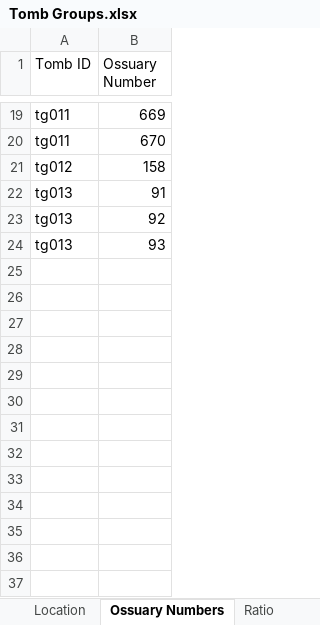
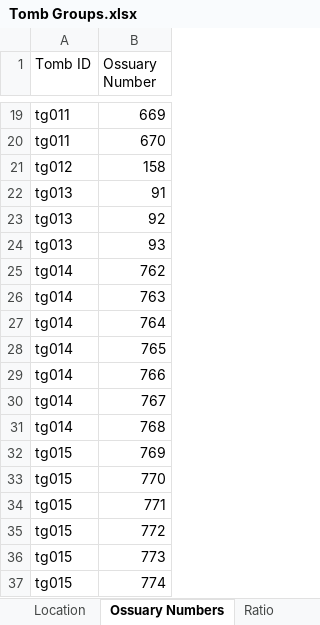
Before and after one commit to nerdwithnoshoes/ossuary-tomb-groups, an Excel workbook: data/Tomb Groups.xlsx, sheet Ossuary Numbers, drawn as a sheet; only a part is shown, gaps mark what is left out; values as stored, in another font and other column widths than the file's, no borders; charts and pictures not drawn; the diff names each change by its address in the sheet, - before the commit and + after, or states it on an @@ line.

```diff
--- a/data/Tomb Groups.xlsx (sheet Ossuary Numbers)
+++ b/data/Tomb Groups.xlsx (sheet Ossuary Numbers)
+row 25: tg014 | 762
+row 26: tg014 | 763
+row 27: tg014 | 764
+row 28: tg014 | 765
+row 29: tg014 | 766
+row 30: tg014 | 767
+row 31: tg014 | 768
+row 32: tg015 | 769
+row 33: tg015 | 770
+row 34: tg015 | 771
+row 35: tg015 | 772
+row 36: tg015 | 773
+row 37: tg015 | 774
```
Also changed, not shown: sheet Location, sheet Location Info, sheet Inscription Ratios, sheet Ratio, charts or pictures.
